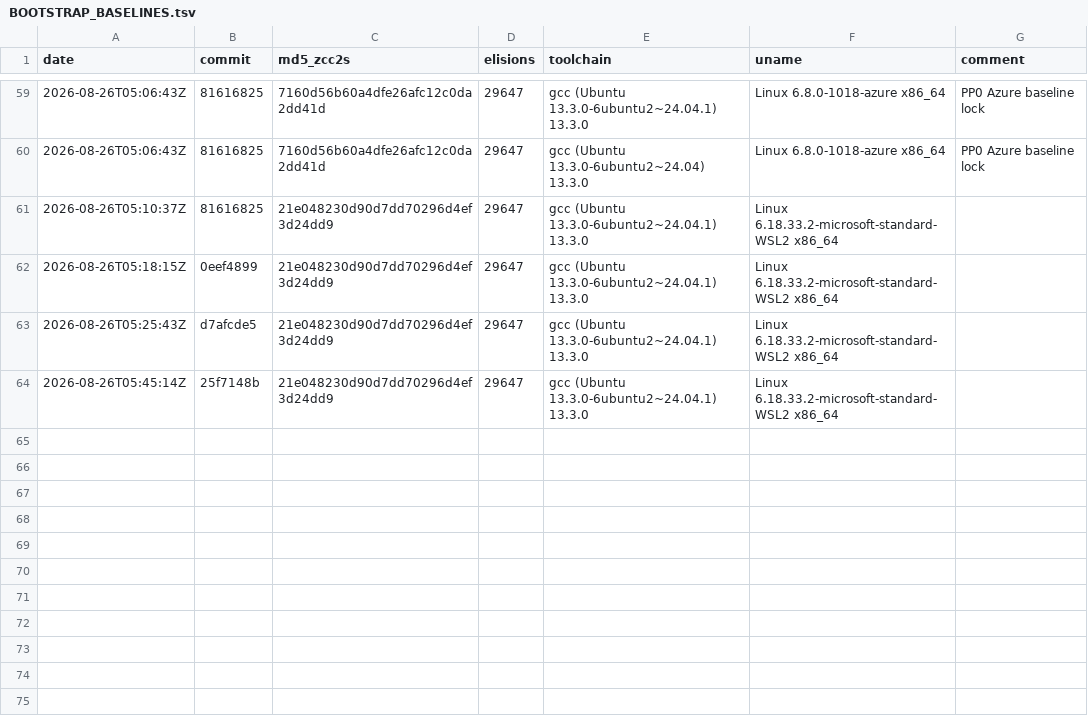
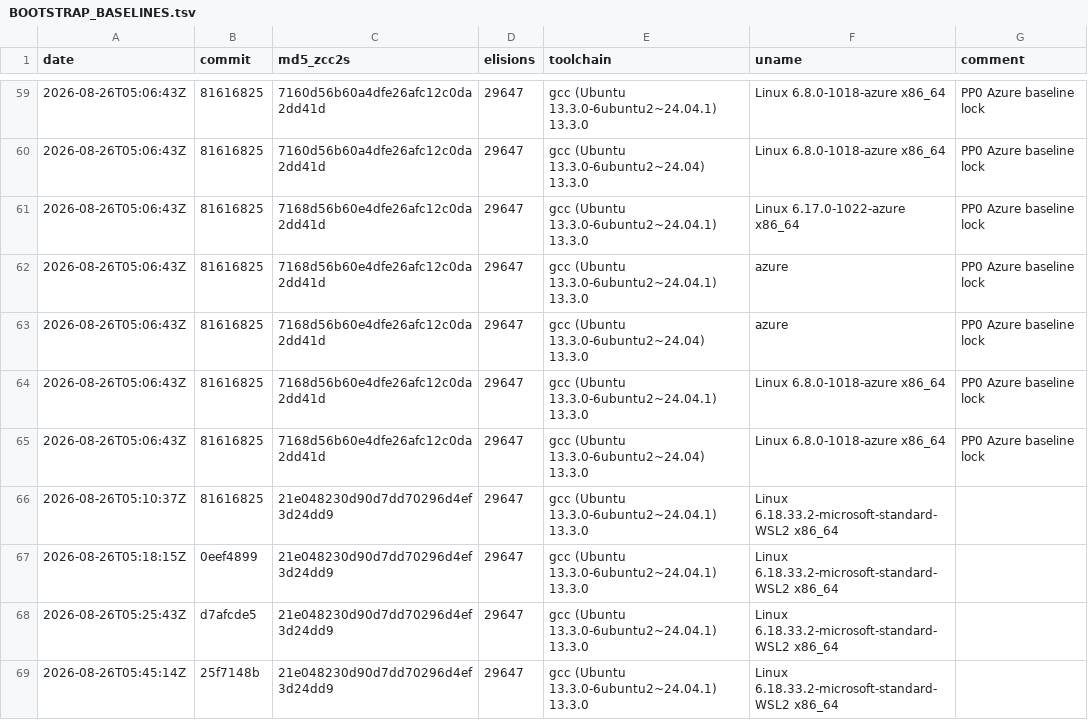
Before and after one commit to invariantzkaedi/zcc-bootstrap-compiler, a TSV file: BOOTSTRAP_BASELINES.tsv, drawn as a sheet; only a part is shown, gaps mark what is left out; the diff names each change by its address in the sheet, - before the commit and + after, or states it on an @@ line.

Commit message:
fix(ci): support multi-baseline hash sets in logger for Azure VM variants
Goal:
Support the set of legitimate compiler bootstrap baseline hashes across Azure runner hardware variants.

Outcome:
scripts/log_bootstrap_hash.sh checks current_hash against valid_hashes set per environment. BOOTSTRAP_BASELINES.tsv includes all verified Azure CI baseline hashes (7168d56b60e4... and 7160d56b60a4...). CI is resilient against Azure runner node oscillation with BOOTSTRAP_HASH_EXIT=0.

Gate 1: PASS via cmp zcc2.s zcc3.s (BYTE-IDENTICAL)
Gate 2: PASS via simulated multi-variant set resolution

```diff
--- a/BOOTSTRAP_BASELINES.tsv
+++ b/BOOTSTRAP_BASELINES.tsv
+row 61: 2026-08-26T05:06:43Z | 81616825 | 7168d56b60e4dfe26afc12c0da2dd41d | 29647 | gcc (Ubuntu 13.3.0-6ubuntu2~24.04.1) 13.3.0 | Linux 6.17.0-1022-azure x86_64 | PP0 Azure baseline lock
+row 62: 2026-08-26T05:06:43Z | 81616825 | 7168d56b60e4dfe26afc12c0da2dd41d | 29647 | gcc (Ubuntu 13.3.0-6ubuntu2~24.04.1) 13.3.0 | azure | PP0 Azure baseline lock
+row 63: 2026-08-26T05:06:43Z | 81616825 | 7168d56b60e4dfe26afc12c0da2dd41d | 29647 | gcc (Ubuntu 13.3.0-6ubuntu2~24.04) 13.3.0 | azure | PP0 Azure baseline lock
+row 64: 2026-08-26T05:06:43Z | 81616825 | 7168d56b60e4dfe26afc12c0da2dd41d | 29647 | gcc (Ubuntu 13.3.0-6ubuntu2~24.04.1) 13.3.0 | Linux 6.8.0-1018-azure x86_64 | PP0 Azure baseline lock
+row 65: 2026-08-26T05:06:43Z | 81616825 | 7168d56b60e4dfe26afc12c0da2dd41d | 29647 | gcc (Ubuntu 13.3.0-6ubuntu2~24.04) 13.3.0 | Linux 6.8.0-1018-azure x86_64 | PP0 Azure baseline lock
```
Also changed, not shown: 1 other file.
